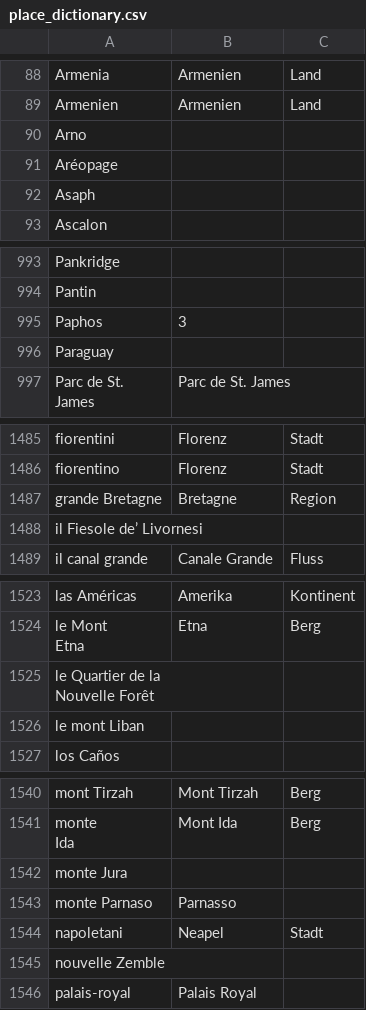
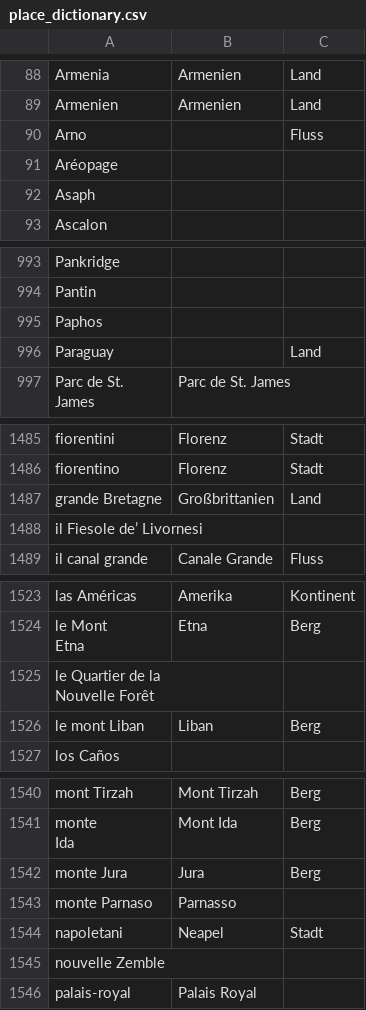
Before and after one commit to distantspectators/DiSpecs, a CSV file: place_dictionary.csv, drawn as a sheet; only a part is shown, gaps mark what is left out; the diff covers the shown part only.

```diff
--- a/place_dictionary.csv
+++ b/place_dictionary.csv
@@ -92,3 +92,3 @@ Armenia,Armenien,Land
 Armenien,Armenien,Land
-Arno,,
+Arno,,Fluss
 Aréopage,,
@@ -1015,4 +1015,4 @@ Pankridge,,
 Pantin,,
-Paphos,3,
-Paraguay,,
+Paphos,,
+Paraguay,,Land
 "Parc de St.
@@ -1514,3 +1514,3 @@ fiorentini,Florenz,Stadt
 fiorentino,Florenz,Stadt
-grande Bretagne,Bretagne,Region
+grande Bretagne,Großbrittanien,Land
 il Fiesole de’ Livornesi,,
@@ -1563,3 +1563,3 @@ las Américas,Amerika,Kontinent
                                     Nouvelle Forêt",,
-le mont Liban,,
+le mont Liban,Liban,Berg
 los Caños,,
@@ -1580,3 +1580,3 @@ mont Tirzah,Mont Tirzah,Berg
                                 Ida",Mont Ida,Berg
-monte Jura,,
+monte Jura,Jura,Berg
 monte Parnaso,Parnasso,
```
Also changed, not shown: 49 edited cells elsewhere in this file, works_dictionary.csv, 3 other files.
